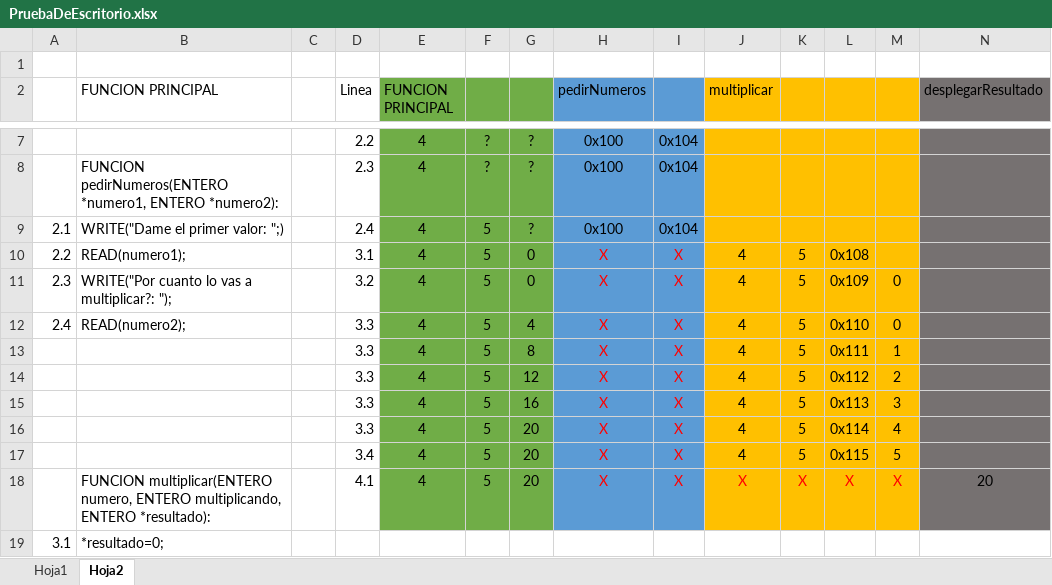
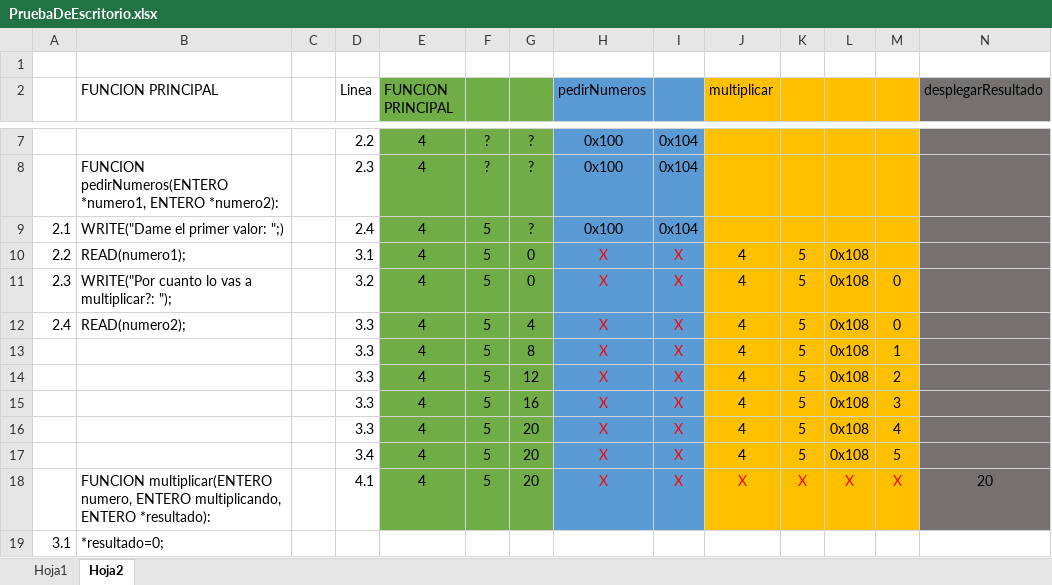
Before and after one commit to maudg00/ClasesProgra, an Excel workbook: Bloque1/Pseudocódigos/PruebaDeEscritorio.xlsx, sheet Hoja2, drawn as a sheet; only a part is shown, gaps mark what is left out; values as stored, in another font and other column widths than the file's, no borders; the diff names each change by its address in the sheet, - before the commit and + after, or states it on an @@ line.

```diff
--- a/Bloque1/Pseudocódigos/PruebaDeEscritorio.xlsx (sheet Hoja2)
+++ b/Bloque1/Pseudocódigos/PruebaDeEscritorio.xlsx (sheet Hoja2)
-L11: 0x109
+L11: 0x108
-L12: 0x110
+L12: 0x108
-L13: 0x111
+L13: 0x108
-L14: 0x112
+L14: 0x108
-L15: 0x113
+L15: 0x108
-L16: 0x114
+L16: 0x108
-L17: 0x115
+L17: 0x108
```
Also changed, not shown: 1 other file.
